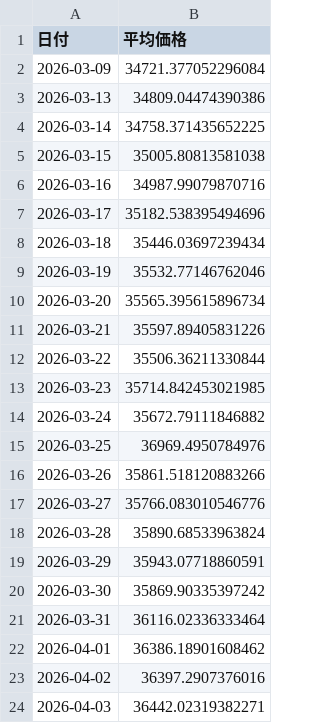
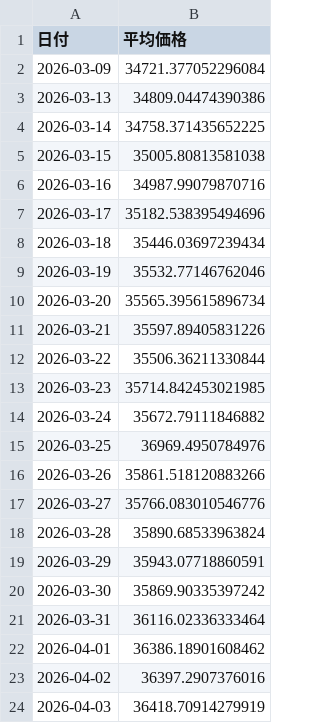
Before and after one commit to mocha0908/card-site, a CSV file: average_history.csv, drawn as a sheet.

```diff
--- a/average_history.csv
+++ b/average_history.csv
@@ -23,2 +23,2 @@
 2026-04-02,36397.2907376016
-2026-04-03,36442.02319382271
+2026-04-03,36418.70914279919
```
Also changed, not shown: 3 other files.
